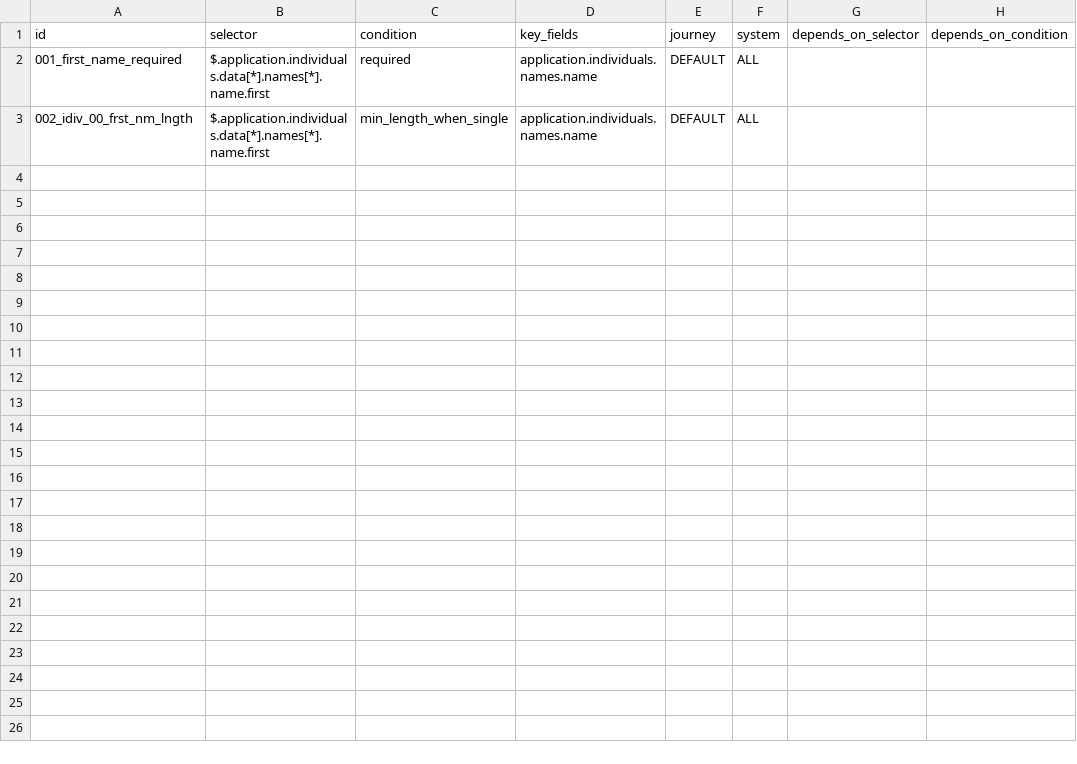
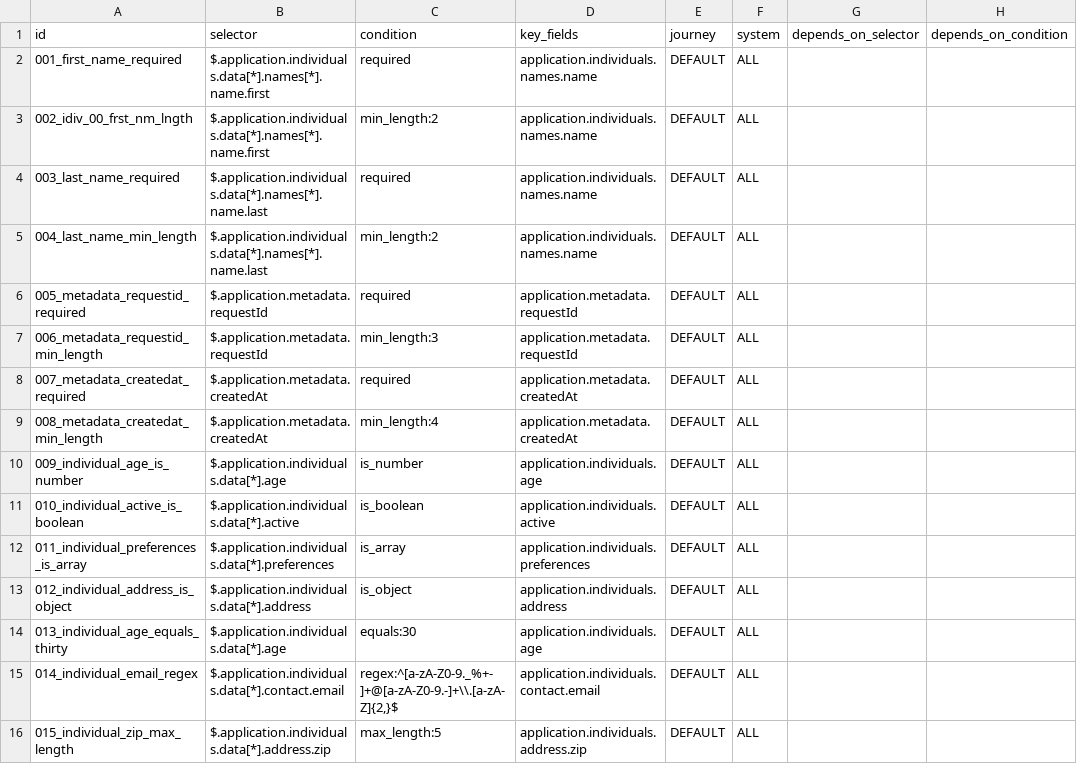
Before and after one commit to blueboxgarage/DQR, a CSV file: rules.csv, drawn as a sheet.

```diff
--- a/rules.csv
+++ b/rules.csv
@@ -2,2 +2,15 @@ id,selector,condition,key_fields,journey,system,depends_on_selector,depends_on_c
 001_first_name_required,$.application.individuals.data[*].names[*].name.first,required,application.individuals.names.name,DEFAULT,ALL,,
-002_idiv_00_frst_nm_lngth,$.application.individuals.data[*].names[*].name.first,min_length_when_single,application.individuals.names.name,DEFAULT,ALL,,
+002_idiv_00_frst_nm_lngth,$.application.individuals.data[*].names[*].name.first,min_length:2,application.individuals.names.name,DEFAULT,ALL,,
+003_last_name_required,$.application.individuals.data[*].names[*].name.last,required,application.individuals.names.name,DEFAULT,ALL,,
+004_last_name_min_length,$.application.individuals.data[*].names[*].name.last,min_length:2,application.individuals.names.name,DEFAULT,ALL,,
+005_metadata_requestid_required,$.application.metadata.requestId,required,application.metadata.requestId,DEFAULT,ALL,,
+006_metadata_requestid_min_length,$.application.metadata.requestId,min_length:3,application.metadata.requestId,DEFAULT,ALL,,
+007_metadata_createdat_required,$.application.metadata.createdAt,required,application.metadata.createdAt,DEFAULT,ALL,,
+008_metadata_createdat_min_length,$.application.metadata.createdAt,min_length:4,application.metadata.createdAt,DEFAULT,ALL,,
+009_individual_age_is_number,$.application.individuals.data[*].age,is_number,application.individuals.age,DEFAULT,ALL,,
+010_individual_active_is_boolean,$.application.individuals.data[*].active,is_boolean,application.individuals.active,DEFAULT,ALL,,
+011_individual_preferences_is_array,$.application.individuals.data[*].preferences,is_array,application.individuals.preferences,DEFAULT,ALL,,
+012_individual_address_is_object,$.application.individuals.data[*].address,is_object,application.individuals.address,DEFAULT,ALL,,
+013_individual_age_equals_thirty,$.application.individuals.data[*].age,equals:30,application.individuals.age,DEFAULT,ALL,,
+014_individual_email_regex,$.application.individuals.data[*].contact.email,"regex:^[a-zA-Z0-9._%+-]+@[a-zA-Z0-9.-]+\\.[a-zA-Z]{2,}$",application.individuals.contact.email,DEFAULT,ALL,,
+015_individual_zip_max_length,$.application.individuals.data[*].address.zip,max_length:5,application.individuals.address.zip,DEFAULT,ALL,,
```
Also changed, not shown: 6 other files.
